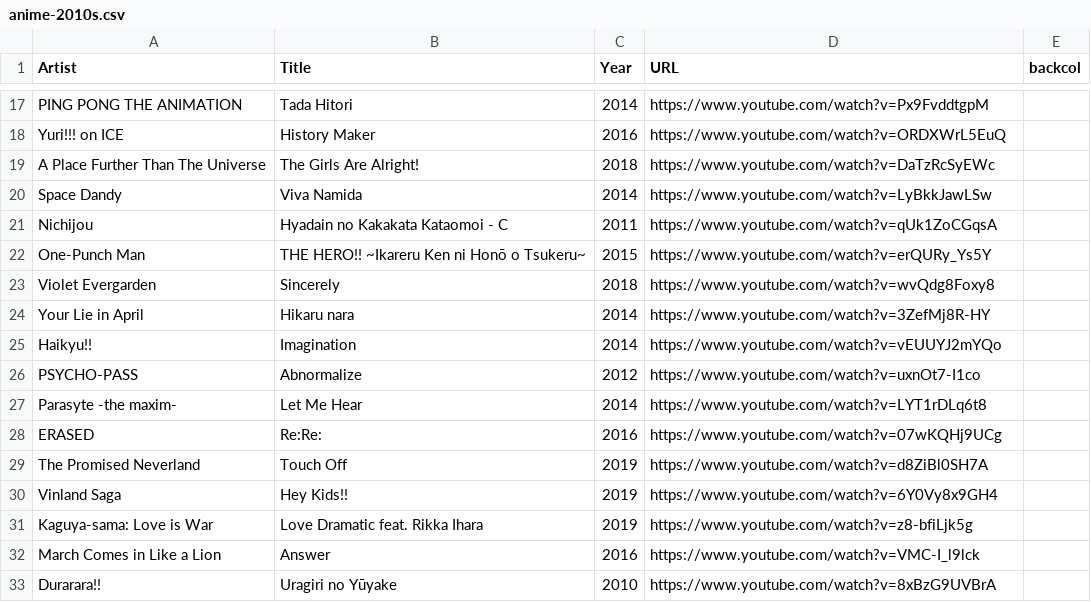
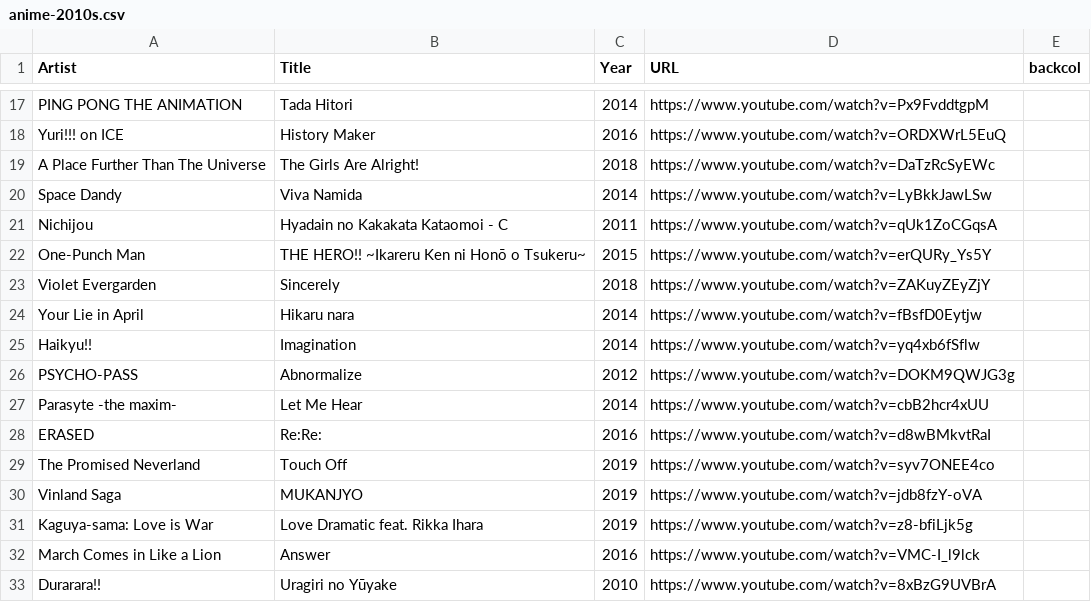
Before and after one commit to Flixbox/songseeker-card-generator, a CSV file: data/anime-2010s.csv, drawn as a sheet; only a part is shown, gaps mark what is left out.

Commit message:
Update URLs for anime entries in anime-2010s.csv

```diff
--- a/data/anime-2010s.csv
+++ b/data/anime-2010s.csv
@@ -22,10 +22,10 @@ Nichijou,Hyadain no Kakakata Kataomoi - C,2011,https://www.youtube.com/watch?v=q
 One-Punch Man,THE HERO!! ~Ikareru Ken ni Honō o Tsukeru~,2015,https://www.youtube.com/watch?v=erQURy_Ys5Y
-Violet Evergarden,Sincerely,2018,https://www.youtube.com/watch?v=wvQdg8Foxy8
-Your Lie in April,Hikaru nara,2014,https://www.youtube.com/watch?v=3ZefMj8R-HY
-Haikyu!!,Imagination,2014,https://www.youtube.com/watch?v=vEUUYJ2mYQo
-PSYCHO-PASS,Abnormalize,2012,https://www.youtube.com/watch?v=uxnOt7-I1co
-Parasyte -the maxim-,Let Me Hear,2014,https://www.youtube.com/watch?v=LYT1rDLq6t8
-ERASED,Re:Re:,2016,https://www.youtube.com/watch?v=07wKQHj9UCg
-The Promised Neverland,Touch Off,2019,https://www.youtube.com/watch?v=d8ZiBl0SH7A
-Vinland Saga,Hey Kids!!,2019,https://www.youtube.com/watch?v=6Y0Vy8x9GH4
+Violet Evergarden,Sincerely,2018,https://www.youtube.com/watch?v=ZAKuyZEyZjY
+Your Lie in April,Hikaru nara,2014,https://www.youtube.com/watch?v=fBsfD0Eytjw
+Haikyu!!,Imagination,2014,https://www.youtube.com/watch?v=yq4xb6fSflw
+PSYCHO-PASS,Abnormalize,2012,https://www.youtube.com/watch?v=DOKM9QWJG3g
+Parasyte -the maxim-,Let Me Hear,2014,https://www.youtube.com/watch?v=cbB2hcr4xUU
+ERASED,Re:Re:,2016,https://www.youtube.com/watch?v=d8wBMkvtRaI
+The Promised Neverland,Touch Off,2019,https://www.youtube.com/watch?v=syv7ONEE4co
+Vinland Saga,MUKANJYO,2019,https://www.youtube.com/watch?v=jdb8fzY-oVA
 Kaguya-sama: Love is War,Love Dramatic feat. Rikka Ihara,2019,https://www.youtube.com/watch?v=z8-bfiLjk5g
```
